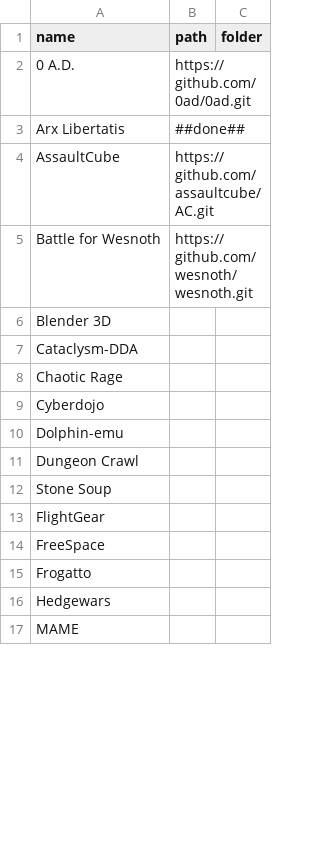
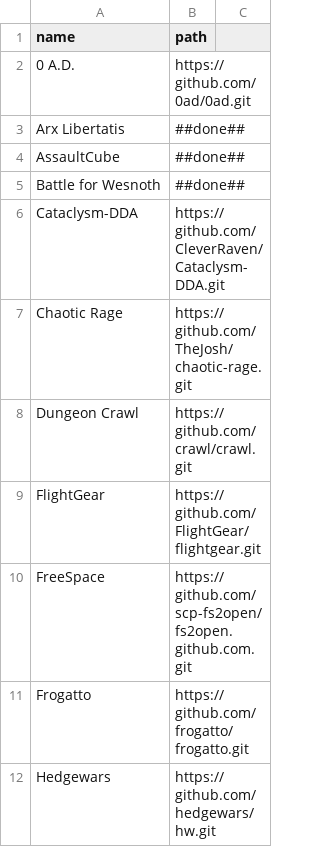
Before and after one commit to zef-firo/mining-software-repositories, a CSV file: game-repo.csv, drawn as a sheet; only a part is shown; the diff covers the shown part only.

Commit message:
Fix repo csv file format

```diff
--- a/game-repo.csv
+++ b/game-repo.csv
@@ -1 +1 @@
-name,path,folder
+name,path
@@ -4,14 +4,9 @@ Arx Libertatis,##done##,
-AssaultCube,https://github.com/assaultcube/AC.git,
-Battle for Wesnoth,https://github.com/wesnoth/wesnoth.git,
-Blender 3D,,
-Cataclysm-DDA,,
-Chaotic Rage,,
-Cyberdojo,,
-Dolphin-emu,,
-Dungeon Crawl,,
-Stone Soup,,
-FlightGear,,
-FreeSpace,,
-Frogatto,,
-Hedgewars,,
-MAME,,
+AssaultCube,##done##
+Battle for Wesnoth,##done##
+Cataclysm-DDA,https://github.com/CleverRaven/Cataclysm-DDA.git
+Chaotic Rage,https://github.com/TheJosh/chaotic-rage.git
+Dungeon Crawl,https://github.com/crawl/crawl.git
+FlightGear,https://github.com/FlightGear/flightgear.git
+FreeSpace,https://github.com/scp-fs2open/fs2open.github.com.git
+Frogatto,https://github.com/frogatto/frogatto.git
+Hedgewars,https://github.com/hedgewars/hw.git
```
Also changed, not shown: 1 removed row and 14 edited cells elsewhere in this file, game-repo-full.csv, nongame-repo-full.csv, 1 other file.
